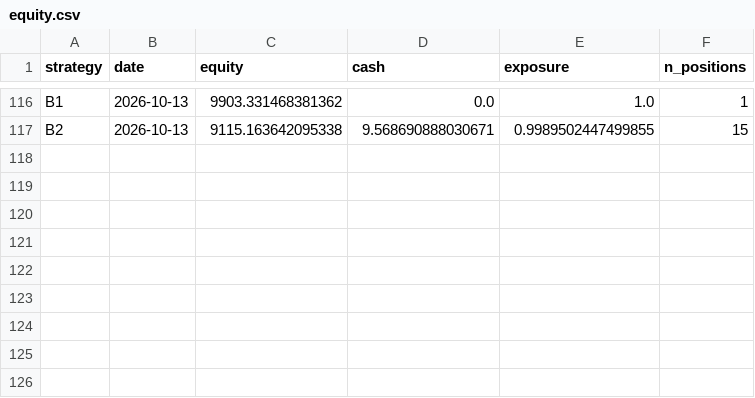
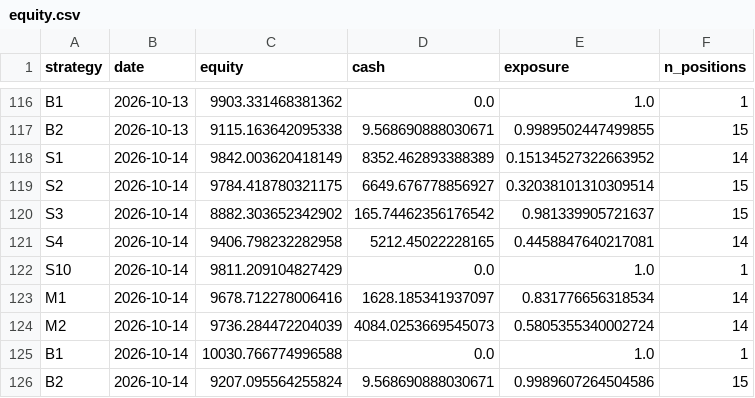
Before and after one commit to mylanreijnen2003-bot/TBotai, a CSV file: state/equity.csv, drawn as a sheet; only a part is shown, gaps mark what is left out; the diff names each change by its address in the sheet, - before the commit and + after, or states it on an @@ line.

```diff
--- a/state/equity.csv
+++ b/state/equity.csv
+row 118: S1 | 2026-10-14 | 9842.003620418149 | 8352.462893388389 | 0.15134527322663952 | 14
+row 119: S2 | 2026-10-14 | 9784.418780321175 | 6649.676778856927 | 0.32038101310309514 | 15
+row 120: S3 | 2026-10-14 | 8882.303652342902 | 165.74462356176542 | 0.981339905721637 | 15
+row 121: S4 | 2026-10-14 | 9406.798232282958 | 5212.45022228165 | 0.4458847640217081 | 14
+row 122: S10 | 2026-10-14 | 9811.209104827429 | 0.0 | 1.0 | 1
+row 123: M1 | 2026-10-14 | 9678.712278006416 | 1628.185341937097 | 0.831776656318534 | 14
+row 124: M2 | 2026-10-14 | 9736.284472204039 | 4084.0253669545073 | 0.5805355340002724 | 14
+row 125: B1 | 2026-10-14 | 10030.766774996588 | 0.0 | 1.0 | 1
+row 126: B2 | 2026-10-14 | 9207.095564255824 | 9.568690888030671 | 0.9989607264504586 | 15
```
Also changed, not shown: state/observations.csv, state/runs.csv, 3 other files.
